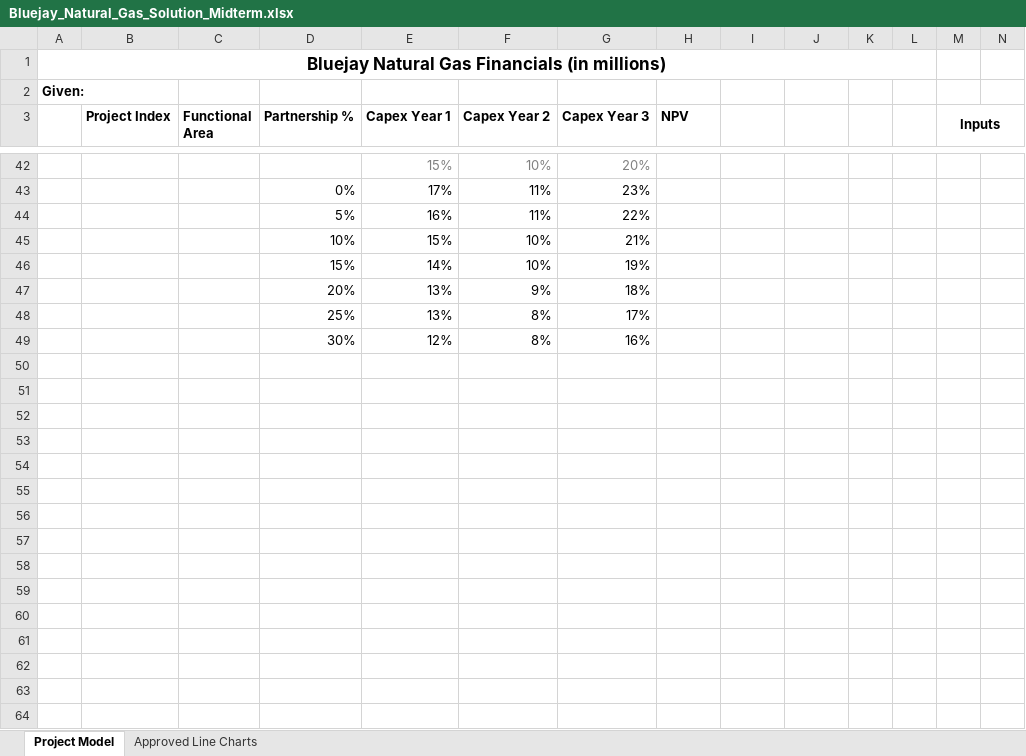
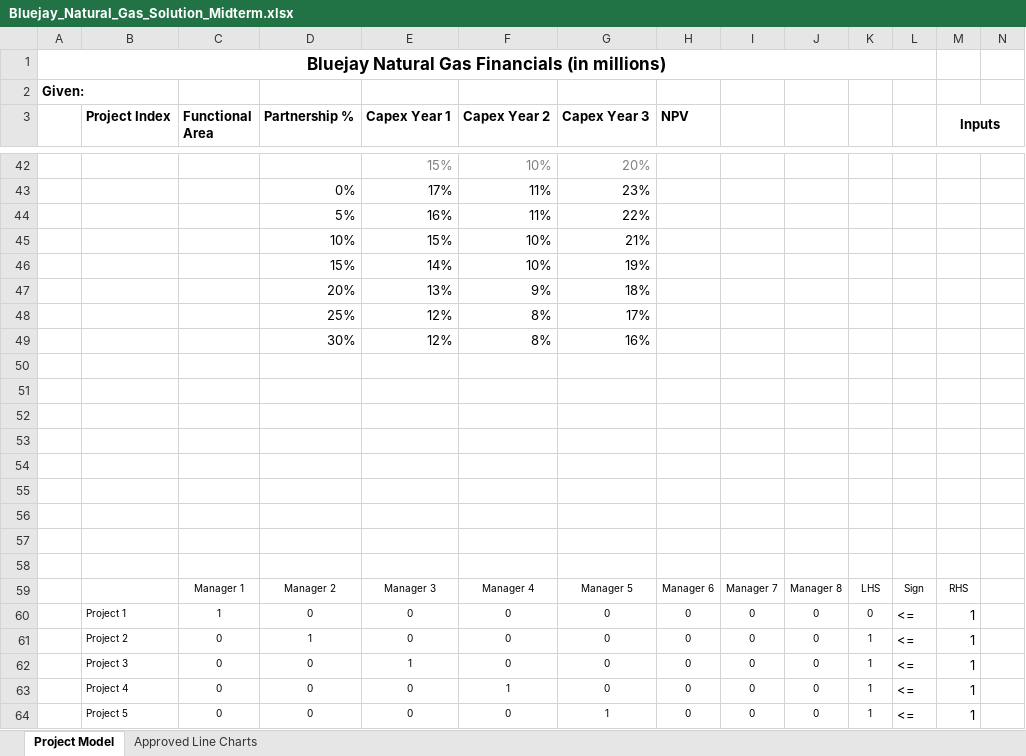
Before and after one commit to 708vipin/Excel_Projects, an Excel workbook: E-commerce_Retail_Sales/BlueJay_Natural_Gas_Company_Financials_Analysis/Bluejay_Natural_Gas_Solution_Midterm.xlsx, sheet Project Model, drawn as a sheet; only a part is shown, gaps mark what is left out; values as stored, in another font and other column widths than the file's, no borders; charts and pictures and conditional formats not drawn; rows hold the shown columns only; the diff covers the shown part only; the diff names each change by its address in the sheet, - before the commit and + after, or states it on an @@ line.

Commit message:
Blue_Jay_Natural_Gas

```diff
--- a/E-commerce_Retail_Sales/BlueJay_Natural_Gas_Company_Financials_Analysis/Bluejay_Natural_Gas_Solution_Midterm.xlsx (sheet Project Model)
+++ b/E-commerce_Retail_Sales/BlueJay_Natural_Gas_Company_Financials_Analysis/Bluejay_Natural_Gas_Solution_Midterm.xlsx (sheet Project Model)
-E48 (Capex Year 1): 13%
+E48 (Capex Year 1): 12%
+row 50: (empty)
+row 51: (empty)
+row 52: (empty)
+row 53: (empty)
+row 54: (empty)
+row 55: (empty)
+row 56: (empty)
+row 57: (empty)
+row 58: (empty)
+row 59:  |  | Manager 1 | Manager 2 | Manager 3 | Manager 4 | Manager 5 | Manager 6 | Manager 7 | Manager 8 | LHS | Sign | RHS
+row 60:  | Project 1 | 1 | 0 | 0 | 0 | 0 | 0 | 0 | 0 | 0 | <= | 1
+row 61:  | Project 2 | 0 | 1 | 0 | 0 | 0 | 0 | 0 | 0 | 1 | <= | 1
+row 62:  | Project 3 | 0 | 0 | 1 | 0 | 0 | 0 | 0 | 0 | 1 | <= | 1
+row 63:  | Project 4 | 0 | 0 | 0 | 1 | 0 | 0 | 0 | 0 | 1 | <= | 1
+row 64:  | Project 5 | 0 | 0 | 0 | 0 | 1 | 0 | 0 | 0 | 1 | <= | 1
```
Also changed, not shown: 18 added rows, 3 removed rows and 15 edited cells elsewhere in this sheet, charts or pictures, 1 other file.
